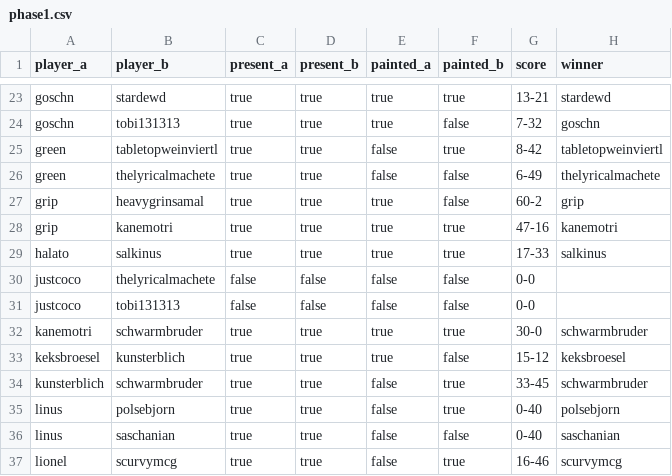
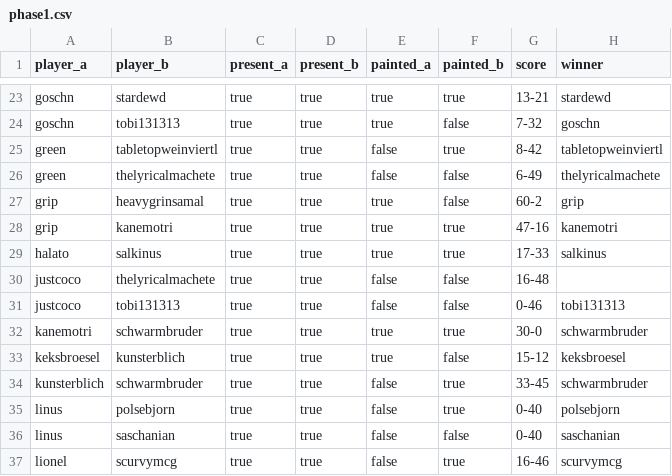
Before and after one commit to supernovatabletop/supernova, a CSV file: _data/pairings/phase1.csv, drawn as a sheet; only a part is shown, gaps mark what is left out.

```diff
--- a/_data/pairings/phase1.csv
+++ b/_data/pairings/phase1.csv
@@ -29,4 +29,4 @@ grip,kanemotri,true,true,true,true,47-16,kanemotri
 halato,salkinus,true,true,true,true,17-33,salkinus
-justcoco,thelyricalmachete,false,false,false,false,0-0,
-justcoco,tobi131313,false,false,false,false,0-0,
+justcoco,thelyricalmachete,true,true,false,false,16-48,
+justcoco,tobi131313,true,true,false,false,0-46,tobi131313
 kanemotri,schwarmbruder,true,true,true,true,30-0,schwarmbruder
```
Also changed, not shown: 46 other files.
